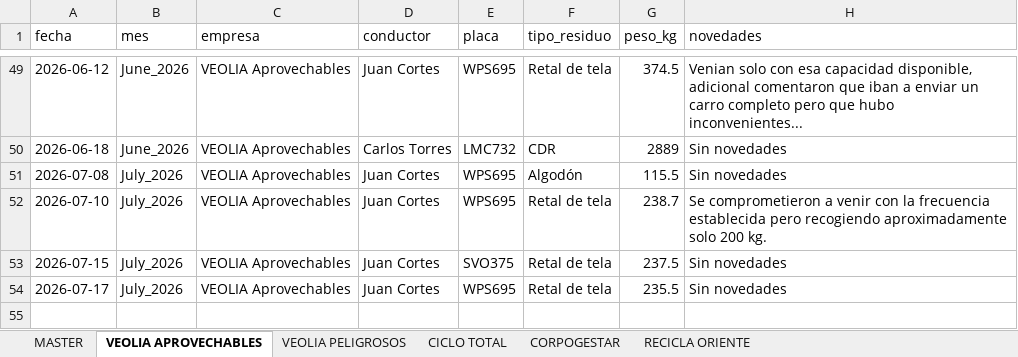
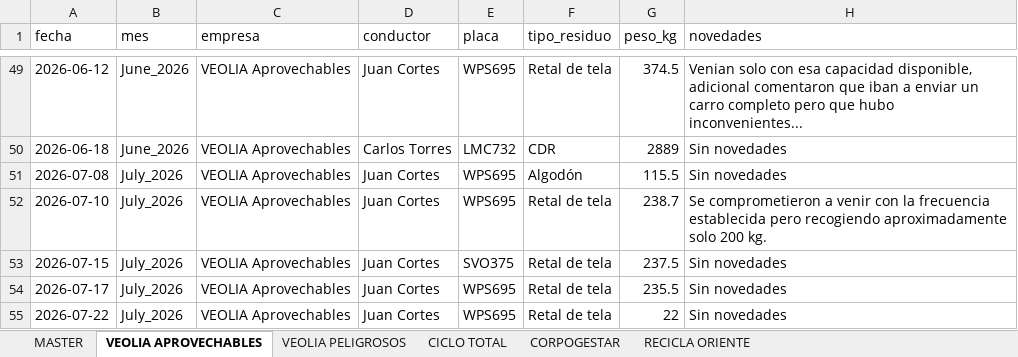
Before and after one commit to alejandraho013/registro-salida-residuos, an Excel workbook: database.xlsx, sheet VEOLIA APROVECHABLES, drawn as a sheet; only a part is shown, gaps mark what is left out; values as stored, in another font and other column widths than the file's, no borders; the diff names each change by its address in the sheet, - before the commit and + after, or states it on an @@ line.

Commit message:
Reg_VEOLIA Aprovechables_WPS695_20260722_160520

```diff
--- a/database.xlsx (sheet VEOLIA APROVECHABLES)
+++ b/database.xlsx (sheet VEOLIA APROVECHABLES)
+row 55: 2026-07-22 | July_2026 | VEOLIA Aprovechables | Juan Cortes | WPS695 | Retal de tela | 22 | Sin novedades
```
Also changed, not shown: sheet MASTER.
